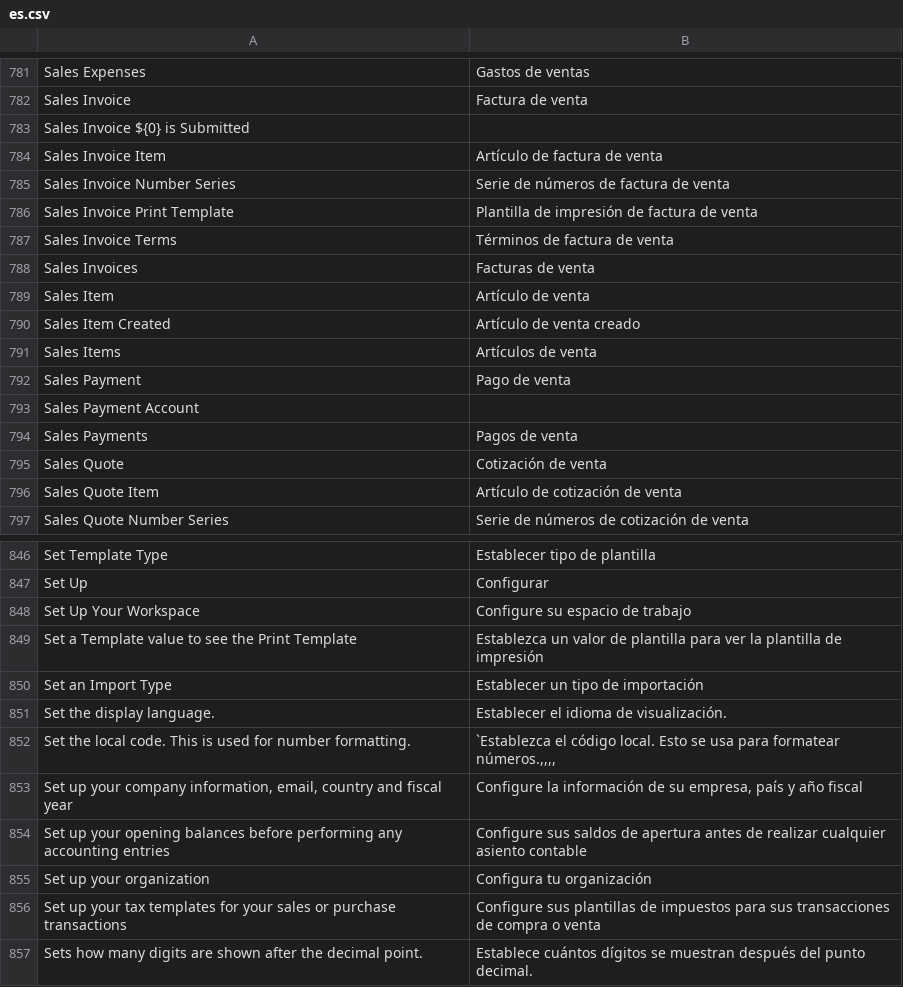
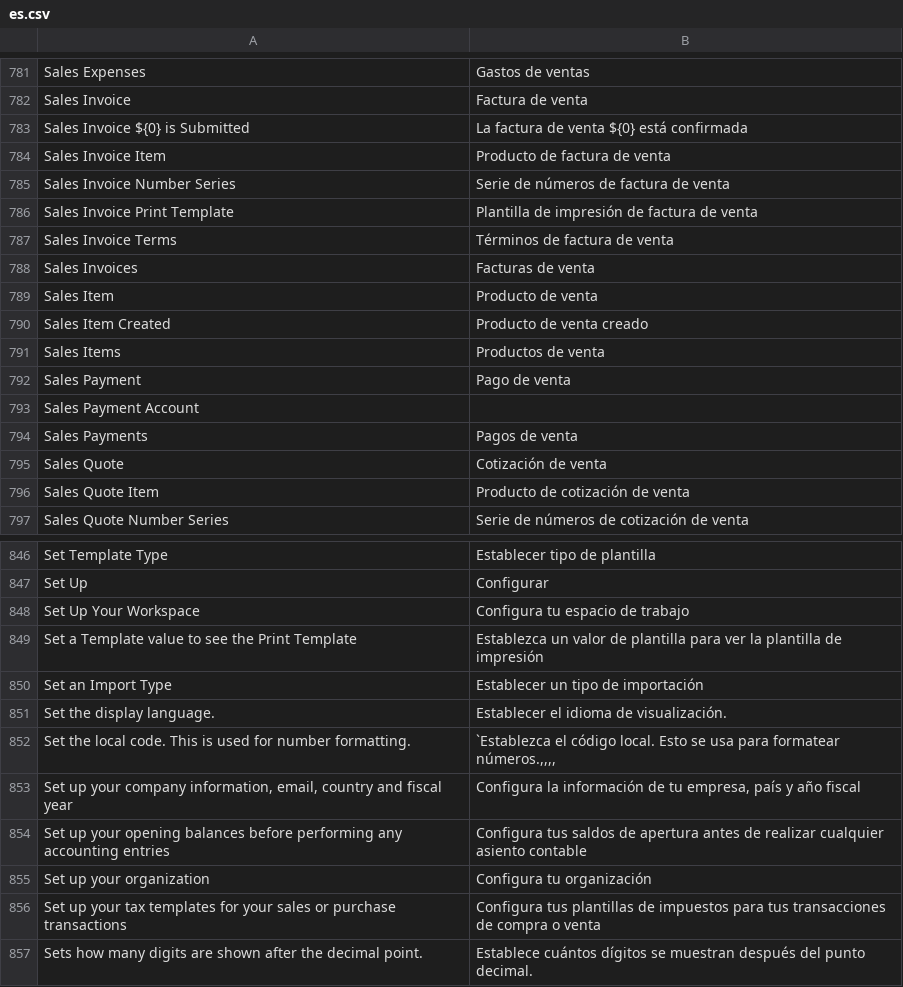
Before and after one commit to mgm2002/libris, a CSV file: translations/es.csv, drawn as a sheet; only a part is shown, gaps mark what is left out; the diff covers the shown part only; the diff names each change by its address in the sheet, - before the commit and + after, or states it on an @@ line.

```diff
--- a/translations/es.csv
+++ b/translations/es.csv
-B783: (empty)
+B783: La factura de venta ${0} está confirmada
-B784: Artículo de factura de venta
+B784: Producto de factura de venta
-B789: Artículo de venta
+B789: Producto de venta
-B790: Artículo de venta creado
+B790: Producto de venta creado
-B791: Artículos de venta
+B791: Productos de venta
-B796: Artículo de cotización de venta
+B796: Producto de cotización de venta
-B848: Configure su espacio de trabajo
+B848: Configura tu espacio de trabajo
-B853: Configure la información de su empresa, país…
+B853: Configura la información de tu empresa, país…
-B854: Configure sus saldos de…
+B854: Configura tus saldos de…
-B856: Configure sus plantillas de impuestos para sus transacciones de…
+B856: Configura tus plantillas de impuestos para tus transacciones de…
```
Also changed, not shown: 61 edited cells elsewhere in this file.
